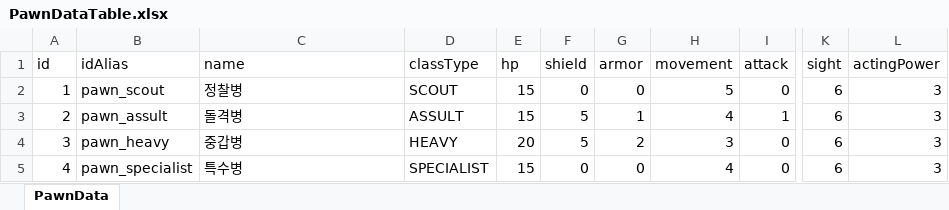
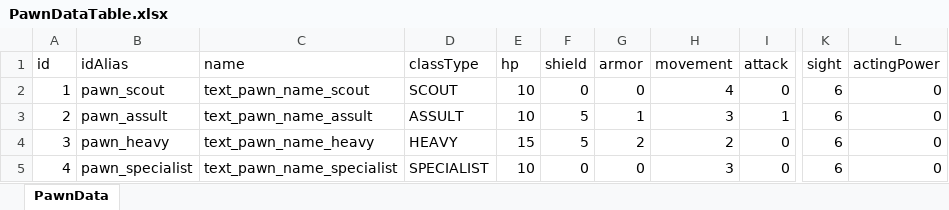
Before and after one commit to SpadeAce/CardGame, an Excel workbook: CardGameTable/Table/PawnDataTable.xlsx, sheet PawnData, drawn as a sheet; only a part is shown, gaps mark what is left out; values as stored, in another font and other column widths than the file's, no borders; charts and pictures not drawn; the diff names each change by its address in the sheet, - before the commit and + after, or states it on an @@ line.

```diff
--- a/CardGameTable/Table/PawnDataTable.xlsx (sheet PawnData)
+++ b/CardGameTable/Table/PawnDataTable.xlsx (sheet PawnData)
-C2 (name): 정찰병
+C2 (name): text_pawn_name_scout
-E2:E3 (hp): 15
+E2:E3 (hp): 10
-H2 (movement): 5
+H2 (movement): 4
-L2:L5 (actingPower): 3
+L2:L5 (actingPower): 0
-C3 (name): 돌격병
+C3 (name): text_pawn_name_assult
-H3 (movement): 4
+H3 (movement): 3
-C4 (name): 중갑병
+C4 (name): text_pawn_name_heavy
-E4 (hp): 20
+E4 (hp): 15
-H4 (movement): 3
+H4 (movement): 2
-C5 (name): 특수병
+C5 (name): text_pawn_name_specialist
-E5 (hp): 15
+E5 (hp): 10
-H5 (movement): 4
+H5 (movement): 3
```
Also changed, not shown: charts or pictures, CardGameTable/Table/EquipmentDataTable.xlsx, CardGameTable/Table/TextDataTable.xlsx, 31 other files.
